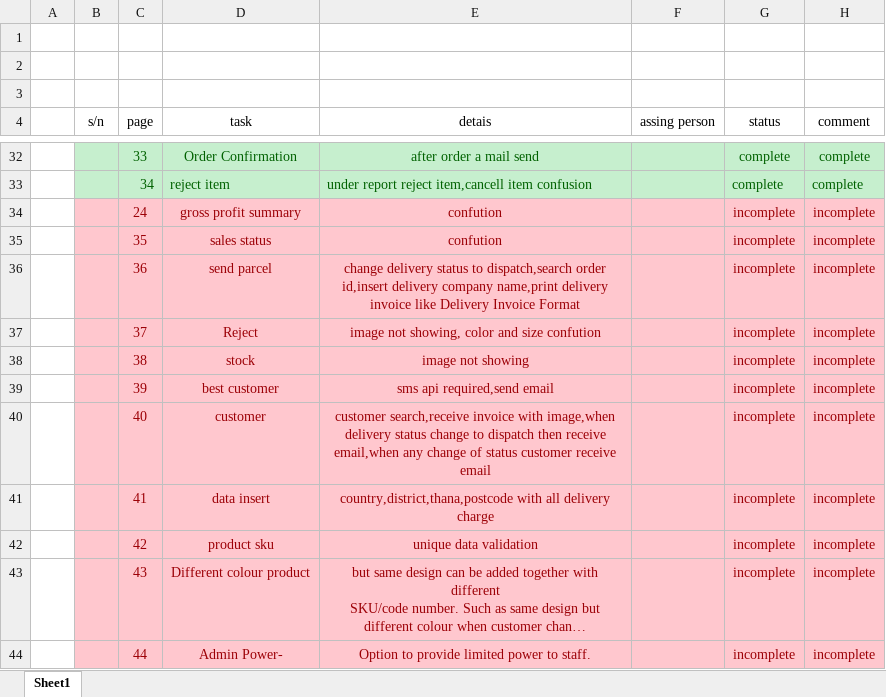
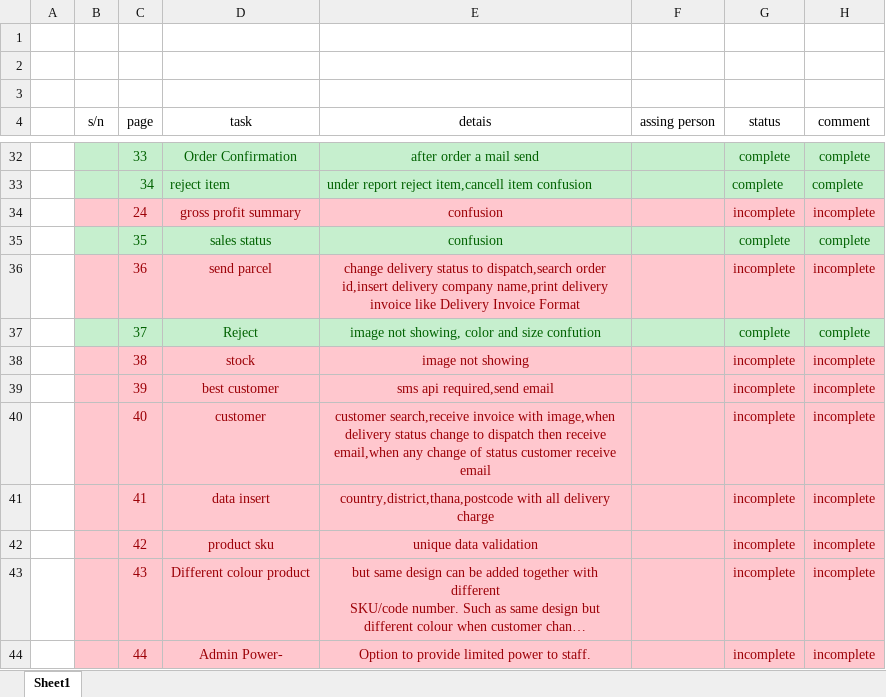
Before and after one commit to testakbor/bigshot, an Excel workbook: workStatus/workStatus.xlsx, sheet Sheet1, drawn as a sheet; only a part is shown, gaps mark what is left out; long unchanged cells end in …; values as stored, in another font and other column widths than the file's, no borders; the diff names each change by its address in the sheet, - before the commit and + after, or states it on an @@ line.

```diff
--- a/workStatus/workStatus.xlsx (sheet Sheet1)
+++ b/workStatus/workStatus.xlsx (sheet Sheet1)
-E34:E35 (detais): confution
+E34:E35 (detais): confusion
-B35:H35 fill: #FFC7CE
+B35:H35 fill: #C6EFCE
-C35:E35 text colour: #9C0006
+C35:E35 text colour: #006100
-G35 (status): incomplete
+G35 (status): complete
-G35:H35 text colour: #9C0006
+G35:H35 text colour: #006100
-H35 (comment): incomplete
+H35 (comment): complete
-B37:H37 fill: #FFC7CE
+B37:H37 fill: #C6EFCE
-C37:E37 text colour: #9C0006
+C37:E37 text colour: #006100
-G37 (status): incomplete
+G37 (status): complete
-G37:H37 text colour: #9C0006
+G37:H37 text colour: #006100
-H37 (comment): incomplete
+H37 (comment): complete
```
Also changed, not shown: 7 other files.
